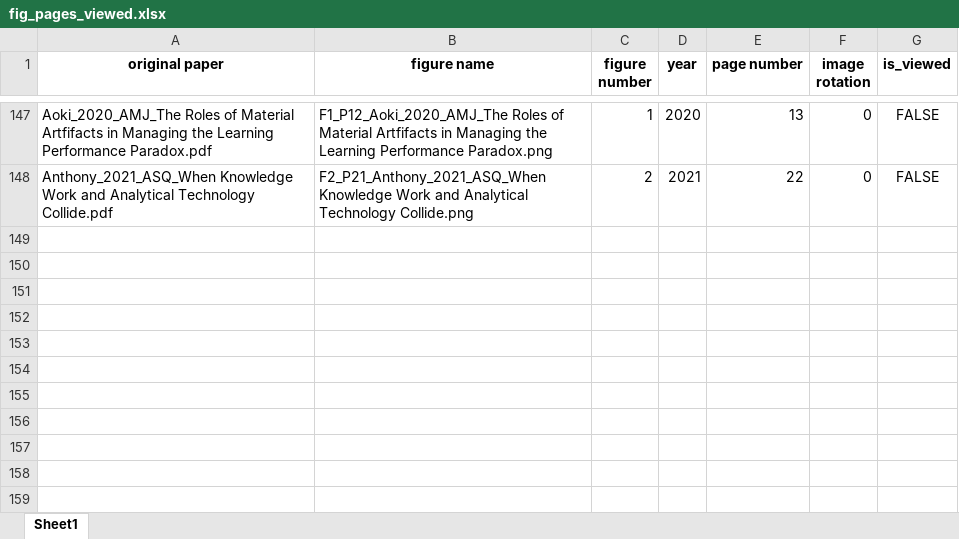
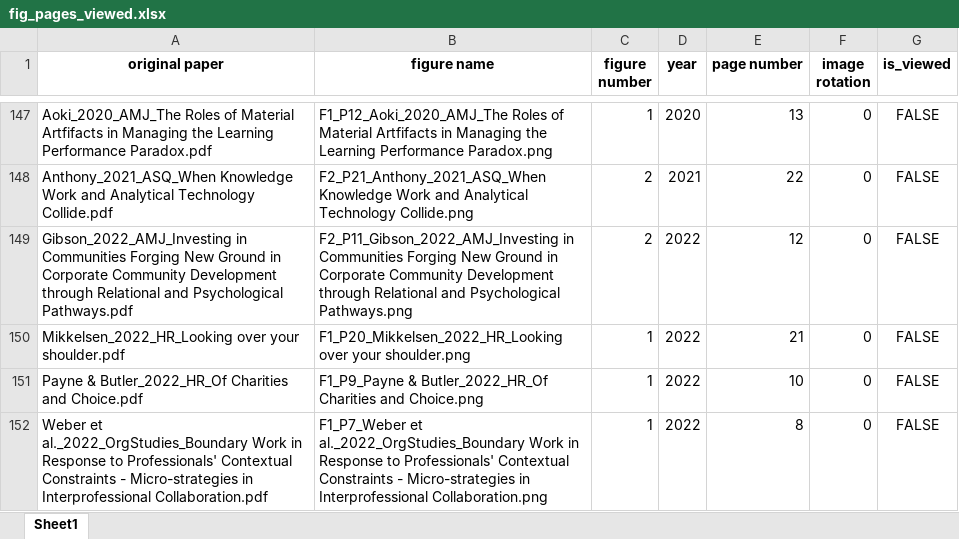
Before and after one commit to polyg314/figure_averaging, an Excel workbook: fig_pages_viewed.xlsx, sheet Sheet1, drawn as a sheet; only a part is shown, gaps mark what is left out; values as stored, in another font and other column widths than the file's, no borders; the diff names each change by its address in the sheet, - before the commit and + after, or states it on an @@ line.

```diff
--- a/fig_pages_viewed.xlsx (sheet Sheet1)
+++ b/fig_pages_viewed.xlsx (sheet Sheet1)
+row 149: Gibson_2022_AMJ_Investing in Communities Forging New Ground in Corporate Community Development through Relational and Psychological Pathways.pdf | F2_P11_Gibson_2022_AMJ_Investing in Communities Forging New Ground in Corporate Community Development through Relational and Psychological Pathways.png | 2 | 2022 | 12 | 0 | FALSE
+row 150: Mikkelsen_2022_HR_Looking over your shoulder.pdf | F1_P20_Mikkelsen_2022_HR_Looking over your shoulder.png | 1 | 2022 | 21 | 0 | FALSE
+row 151: Payne & Butler_2022_HR_Of Charities and Choice.pdf | F1_P9_Payne & Butler_2022_HR_Of Charities and Choice.png | 1 | 2022 | 10 | 0 | FALSE
+row 152: Weber et al._2022_OrgStudies_Boundary Work in Response to Professionals' Contextual Constraints - Micro-strategies in Interprofessional Collaboration.pdf | F1_P7_Weber et al._2022_OrgStudies_Boundary Work in Response to Professionals' Contextual Constraints - Micro-strategies in Interprofessional Collaboration.png | 1 | 2022 | 8 | 0 | FALSE
```
Also changed, not shown: cropped_and_labeled_figs.xlsx, 6 other files.
